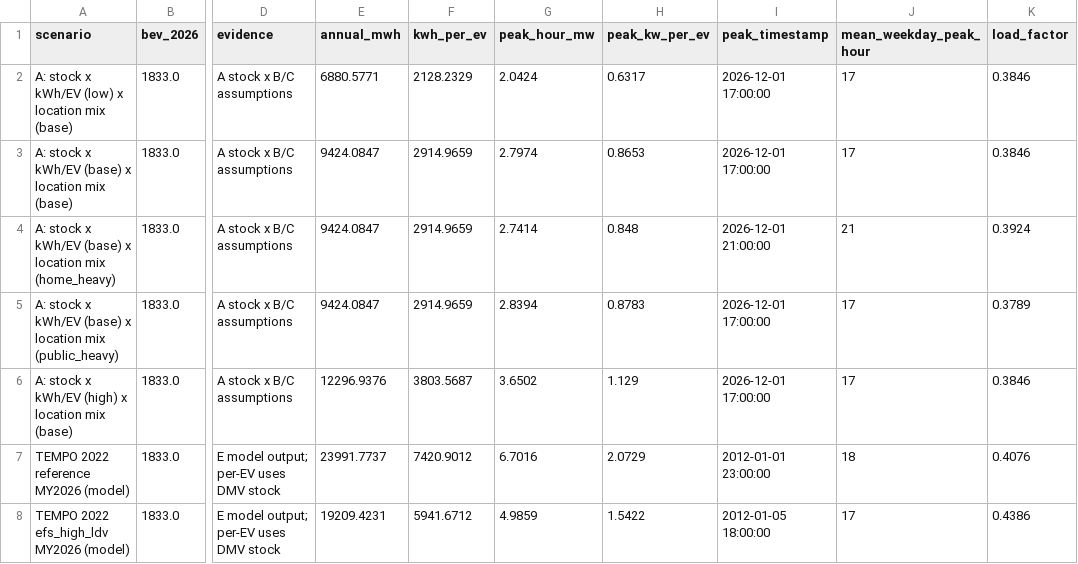
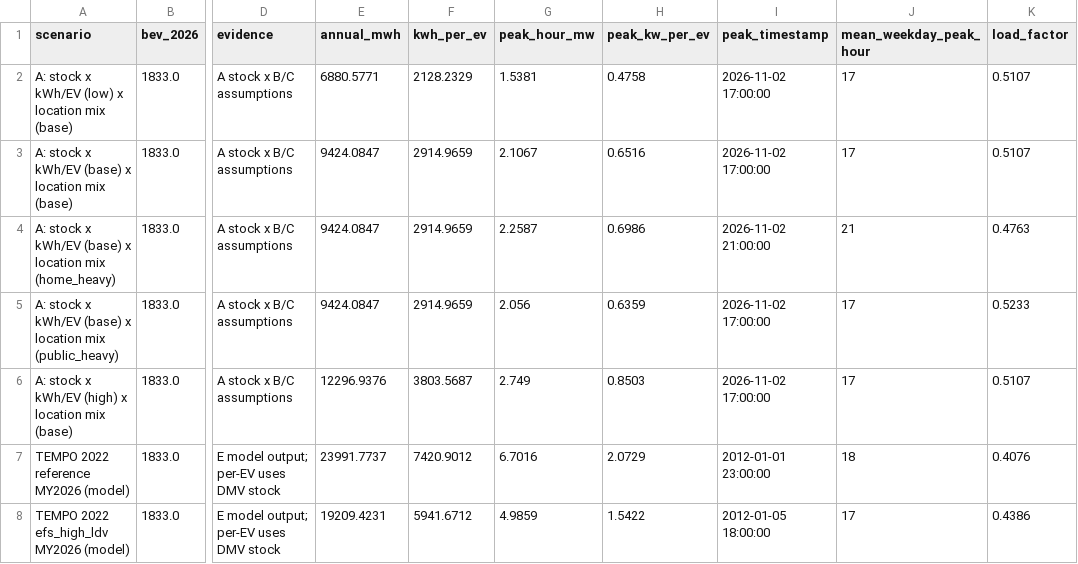
Before and after one commit to Chengxuan-Li/ev4ubem, a CSV file: results/tables/tompkins_2026_load_scenarios.csv, drawn as a sheet; only a part is shown, gaps mark what is left out; the diff names each change by its address in the sheet, - before the commit and + after, or states it on an @@ line.

```diff
--- a/results/tables/tompkins_2026_load_scenarios.csv
+++ b/results/tables/tompkins_2026_load_scenarios.csv
-G2 (peak_hour_mw): 2.0424
+G2 (peak_hour_mw): 1.5381
-H2 (peak_kw_per_ev): 0.6317
+H2 (peak_kw_per_ev): 0.4758
-I2:I3 (peak_timestamp): 2026-12-01 17:00:00
+I2:I3 (peak_timestamp): 2026-11-02 17:00:00
-K2:K3 (load_factor): 0.3846
+K2:K3 (load_factor): 0.5107
-G3 (peak_hour_mw): 2.7974
+G3 (peak_hour_mw): 2.1067
-H3 (peak_kw_per_ev): 0.8653
+H3 (peak_kw_per_ev): 0.6516
-G4 (peak_hour_mw): 2.7414
+G4 (peak_hour_mw): 2.2587
-H4 (peak_kw_per_ev): 0.848
+H4 (peak_kw_per_ev): 0.6986
-I4 (peak_timestamp): 2026-12-01 21:00:00
+I4 (peak_timestamp): 2026-11-02 21:00:00
-K4 (load_factor): 0.3924
+K4 (load_factor): 0.4763
-G5 (peak_hour_mw): 2.8394
+G5 (peak_hour_mw): 2.056
-H5 (peak_kw_per_ev): 0.8783
+H5 (peak_kw_per_ev): 0.6359
-I5:I6 (peak_timestamp): 2026-12-01 17:00:00
+I5:I6 (peak_timestamp): 2026-11-02 17:00:00
-K5 (load_factor): 0.3789
+K5 (load_factor): 0.5233
-G6 (peak_hour_mw): 3.6502
+G6 (peak_hour_mw): 2.749
-H6 (peak_kw_per_ev): 1.129
+H6 (peak_kw_per_ev): 0.8503
-K6 (load_factor): 0.3846
+K6 (load_factor): 0.5107
```
Also changed, not shown: results/tables/hourly_shape_comparison.csv, 2 other files.
